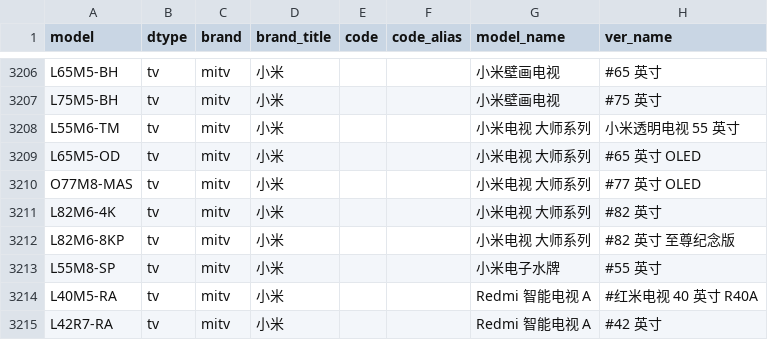
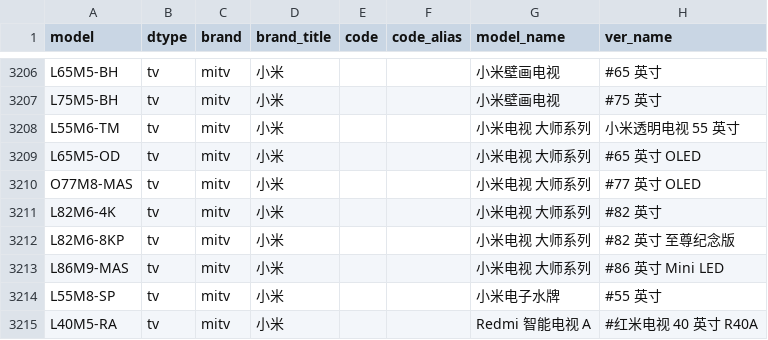
Before and after one commit to KHwang9883/MobileModels, a CSV file: scripts/models.csv, drawn as a sheet; only a part is shown, gaps mark what is left out; the shorter side is filled out with more unchanged rows; the diff names each change by its address in the sheet, - before the commit and + after, or states it on an @@ line.

Commit message:
[mitv_cn] 新增 小米电视大师 86" Mini LED

```diff
--- a/scripts/models.csv
+++ b/scripts/models.csv
+row 3213: L86M9-MAS | tv | mitv | 小米 |  |  | 小米电视 大师系列 | #86 英寸 Mini LED
```
Also changed, not shown: 2 other files.
